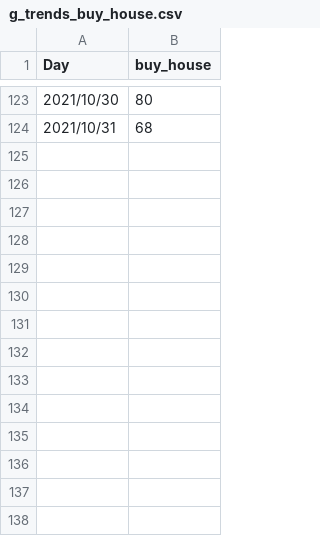
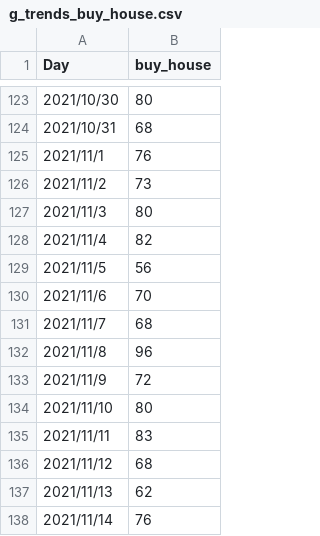
Before and after one commit to tiffanyke888/capstone_external_data, a CSV file: g_trends_buy_house.csv, drawn as a sheet; only a part is shown, gaps mark what is left out; the diff names each change by its address in the sheet, - before the commit and + after, or states it on an @@ line.

Commit message:
Update g_trends_buy_house.csv

```diff
--- a/g_trends_buy_house.csv
+++ b/g_trends_buy_house.csv
+row 125: 2021/11/1 | 76
+row 126: 2021/11/2 | 73
+row 127: 2021/11/3 | 80
+row 128: 2021/11/4 | 82
+row 129: 2021/11/5 | 56
+row 130: 2021/11/6 | 70
+row 131: 2021/11/7 | 68
+row 132: 2021/11/8 | 96
+row 133: 2021/11/9 | 72
+row 134: 2021/11/10 | 80
+row 135: 2021/11/11 | 83
+row 136: 2021/11/12 | 68
+row 137: 2021/11/13 | 62
+row 138: 2021/11/14 | 76
```
